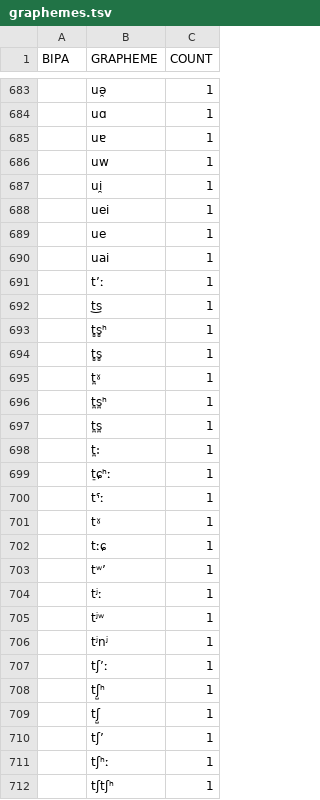
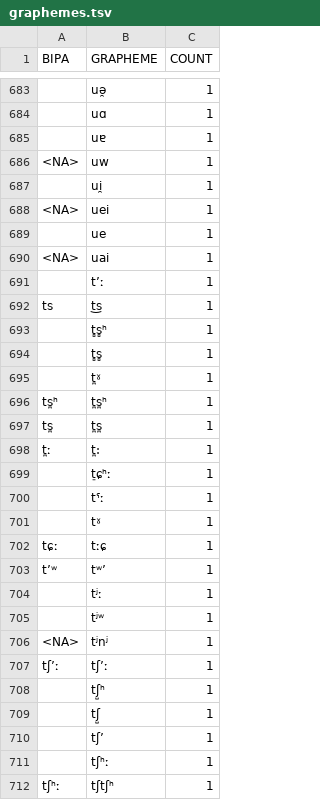
Before and after one commit to cldf-clts/clts, a TSV file: sources/jipa/graphemes.tsv, drawn as a sheet; only a part is shown, gaps mark what is left out; the diff covers the shown part only.

Commit message:
Fix BIPA mapping when possible/necessary

```diff
--- a/sources/jipa/graphemes.tsv
+++ b/sources/jipa/graphemes.tsv
@@ -685,9 +685,9 @@ BIPA	GRAPHEME	COUNT
 	uɐ	1
-	uw	1
+<NA>	uw	1
 	ui̯	1
-	uei	1
+<NA>	uei	1
 	ue	1
-	uai	1
+<NA>	uai	1
 	t’ː	1
-	t͜s	1
+ts	t͜s	1
 	t̻s̻ʰ	1
@@ -695,5 +695,5 @@ BIPA	GRAPHEME	COUNT
 	t̪ˠ	1
-	t̪s̪ʰ	1
-	t̪s̪	1
-	t̪:	1
+ts̪ʰ	t̪s̪ʰ	1
+ts̪	t̪s̪	1
+t̪ː	t̪:	1
 	t̠ɕʰː	1
@@ -701,8 +701,8 @@ BIPA	GRAPHEME	COUNT
 	tˠ	1
-	tːɕ	1
-	tʷ’	1
+tɕː	tːɕ	1
+t’ʷ	tʷ’	1
 	tʲː	1
 	tʲʷ	1
-	tʲnʲ	1
-	tʃ’ː	1
+<NA>	tʲnʲ	1
+tʃʼː	tʃ’ː	1
 	tʃ̺ʰ	1
@@ -711,2 +711,2 @@ BIPA	GRAPHEME	COUNT
 	tʃʰː	1
-	tʃtʃʰ	1
+tʃʰː	tʃtʃʰ	1
```
Also changed, not shown: 184 edited cells elsewhere in this file.
